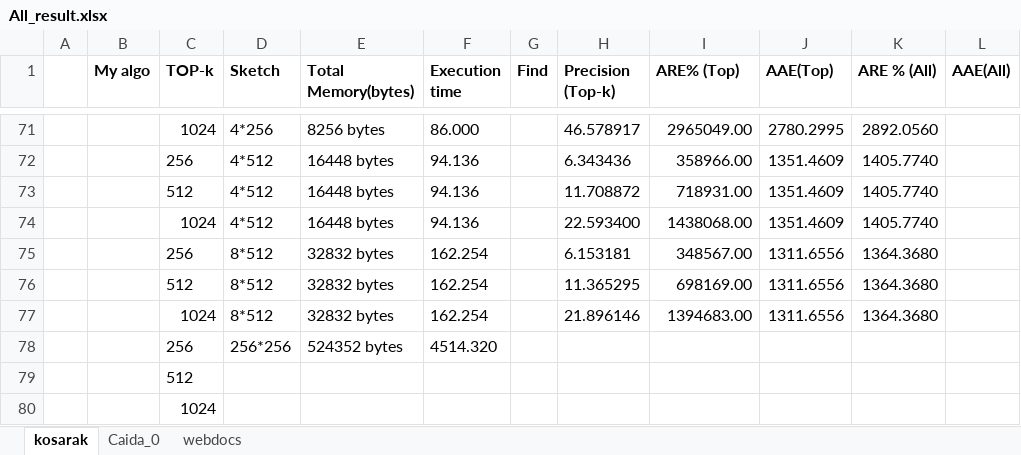
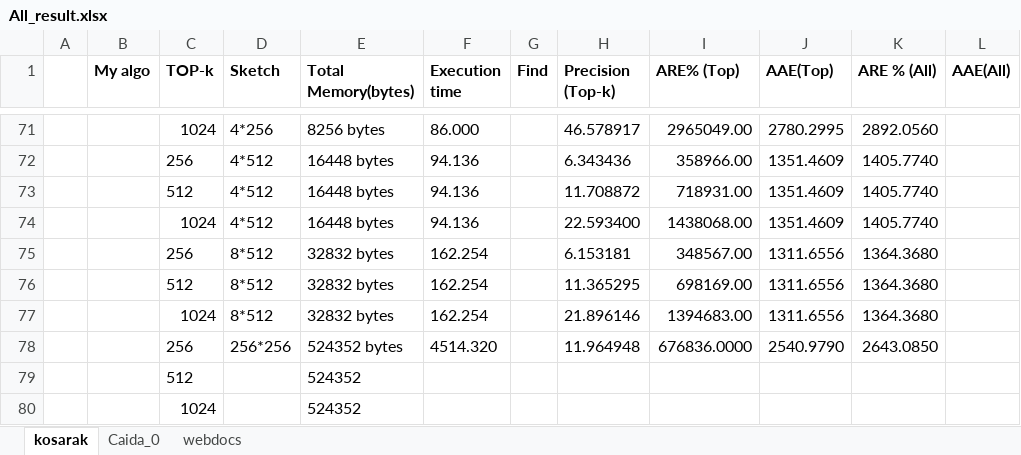
Before and after one commit to peropero1/Python, an Excel workbook: result/All_result.xlsx, sheet kosarak, drawn as a sheet; only a part is shown, gaps mark what is left out; values as stored, in another font and other column widths than the file's, no borders; the diff names each change by its address in the sheet, - before the commit and + after, or states it on an @@ line.

```diff
--- a/result/All_result.xlsx (sheet kosarak)
+++ b/result/All_result.xlsx (sheet kosarak)
-H78 (Precision (Top-k)): (empty)
+H78 (Precision (Top-k)): 11.964948
-I78 (ARE% (Top)): (empty)
+I78 (ARE% (Top)): 676836.0000
-J78 (AAE(Top)): (empty)
+J78 (AAE(Top)): 2540.9790
-K78 (ARE % (All)): (empty)
+K78 (ARE % (All)): 2643.0850
-E79:E80 (Total Memory(bytes)): (empty)
+E79:E80 (Total Memory(bytes)): 524352
```
Also changed, not shown: sheet Caida_0, 3 other files.
